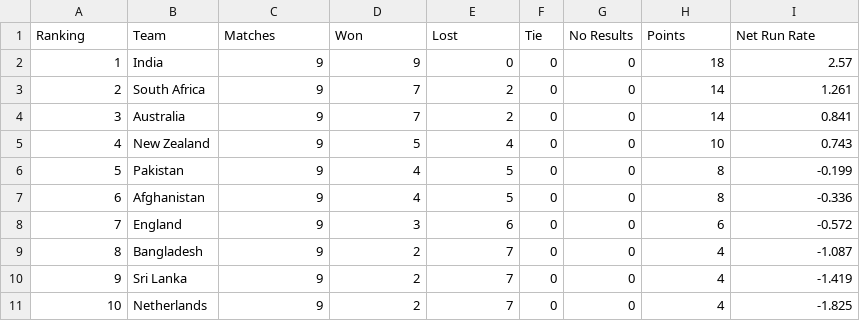
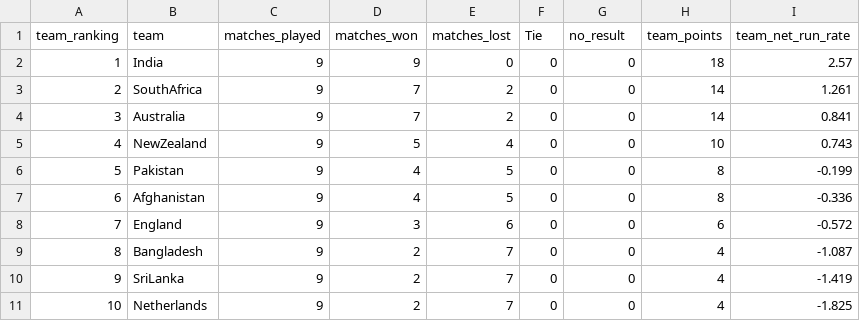
Before and after one commit to MuhammadHashsham/database2_project, a CSV file: points_table.csv, drawn as a sheet.

```diff
--- a/points_table.csv
+++ b/points_table.csv
@@ -1,6 +1,6 @@
-Ranking,Team,Matches,Won,Lost,Tie,No Results,Points,Net Run Rate
+team_ranking,team,matches_played,matches_won,matches_lost,Tie,no_result,team_points,team_net_run_rate
 1,India,9,9,0,0,0,18,2.57
-2,South Africa,9,7,2,0,0,14,1.261
+2,SouthAfrica,9,7,2,0,0,14,1.261
 3,Australia,9,7,2,0,0,14,0.841
-4,New Zealand,9,5,4,0,0,10,0.743
+4,NewZealand,9,5,4,0,0,10,0.743
 5,Pakistan,9,4,5,0,0,8,-0.199
@@ -9,3 +9,3 @@ Ranking,Team,Matches,Won,Lost,Tie,No Results,Points,Net Run Rate
 8,Bangladesh,9,2,7,0,0,4,-1.087
-9,Sri Lanka,9,2,7,0,0,4,-1.419
+9,SriLanka,9,2,7,0,0,4,-1.419
 10,Netherlands,9,2,7,0,0,4,-1.825
```
Also changed, not shown: matches.csv, 5 other files.
